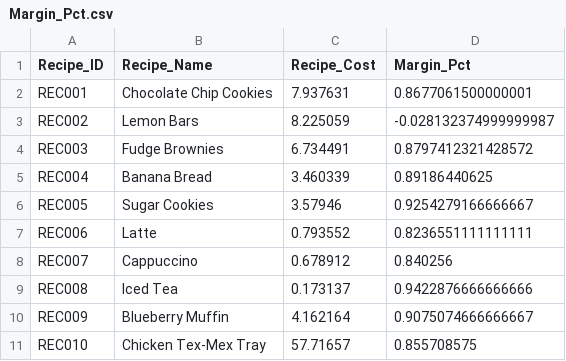
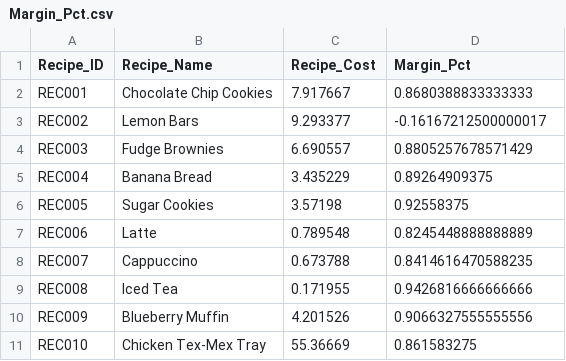
Before and after one commit to HungLy2301/Recipe-Cost-Margin-Risk, a CSV file: automation/Margin_Pct.csv, drawn as a sheet.

```diff
--- a/automation/Margin_Pct.csv
+++ b/automation/Margin_Pct.csv
@@ -1,11 +1,11 @@
 Recipe_ID,Recipe_Name,Recipe_Cost,Margin_Pct
-REC001,Chocolate Chip Cookies,7.937631,0.8677061500000001
-REC002,Lemon Bars,8.225059,-0.028132374999999987
-REC003,Fudge Brownies,6.734491,0.8797412321428572
-REC004,Banana Bread,3.460339,0.89186440625
-REC005,Sugar Cookies,3.57946,0.9254279166666667
-REC006,Latte,0.793552,0.8236551111111111
-REC007,Cappuccino,0.678912,0.840256
-REC008,Iced Tea,0.173137,0.9422876666666666
-REC009,Blueberry Muffin,4.162164,0.9075074666666667
-REC010,Chicken Tex-Mex Tray,57.71657,0.855708575
+REC001,Chocolate Chip Cookies,7.917667,0.8680388833333333
+REC002,Lemon Bars,9.293377,-0.16167212500000017
+REC003,Fudge Brownies,6.690557,0.8805257678571429
+REC004,Banana Bread,3.435229,0.89264909375
+REC005,Sugar Cookies,3.57198,0.92558375
+REC006,Latte,0.789548,0.8245448888888889
+REC007,Cappuccino,0.673788,0.8414616470588235
+REC008,Iced Tea,0.171955,0.9426816666666666
+REC009,Blueberry Muffin,4.201526,0.9066327555555556
+REC010,Chicken Tex-Mex Tray,55.36669,0.861583275
```
Also changed, not shown: automation/Impact_Likelihood.csv, automation/Price_History_all21_mock.csv, 5 other files.
